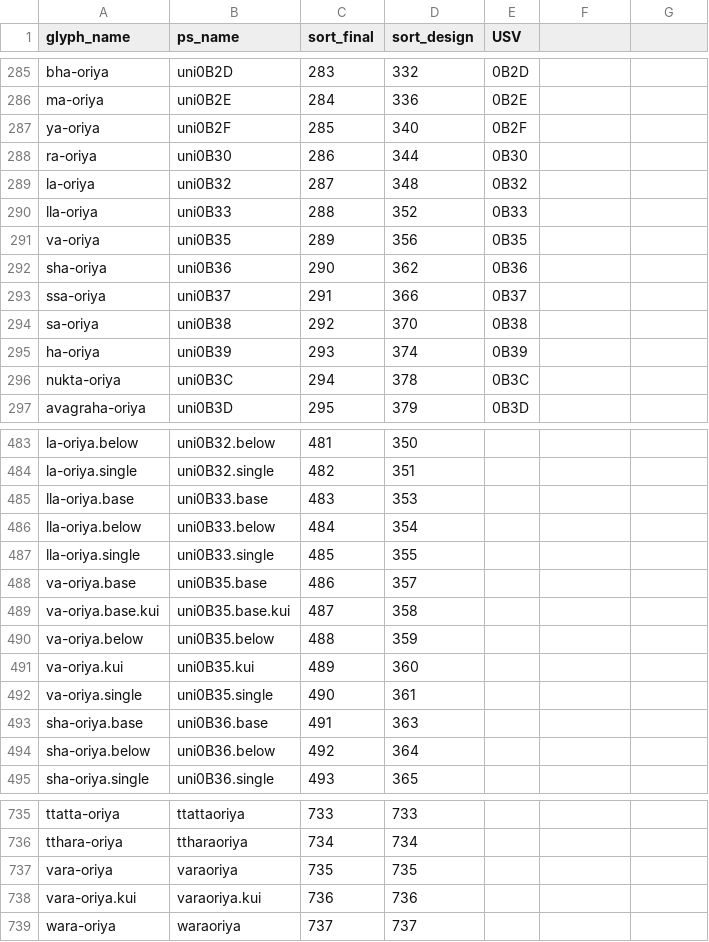
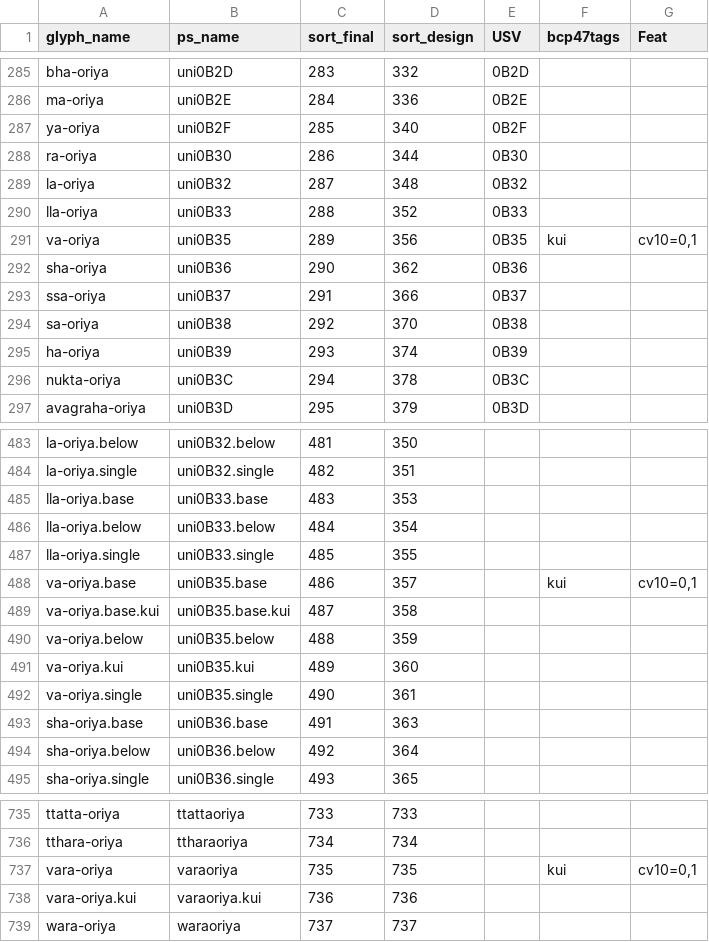
Before and after one commit to silnrsi/font-japa-sans-oriya, a CSV file: source/glyph_data.csv, drawn as a sheet; only a part is shown, gaps mark what is left out; the diff names each change by its address in the sheet, - before the commit and + after, or states it on an @@ line.

```diff
--- a/source/glyph_data.csv
+++ b/source/glyph_data.csv
-F1: (empty)
+F1: bcp47tags
-G1: (empty)
+G1: Feat
-F291 (bcp47tags): (empty)
+F291 (bcp47tags): kui
-G291 (Feat): (empty)
+G291 (Feat): cv10=0,1
-F488 (bcp47tags): (empty)
+F488 (bcp47tags): kui
-G488 (Feat): (empty)
+G488 (Feat): cv10=0,1
-F737 (bcp47tags): (empty)
+F737 (bcp47tags): kui
-G737 (Feat): (empty)
+G737 (Feat): cv10=0,1
```
Also changed, not shown: 2 other files.
